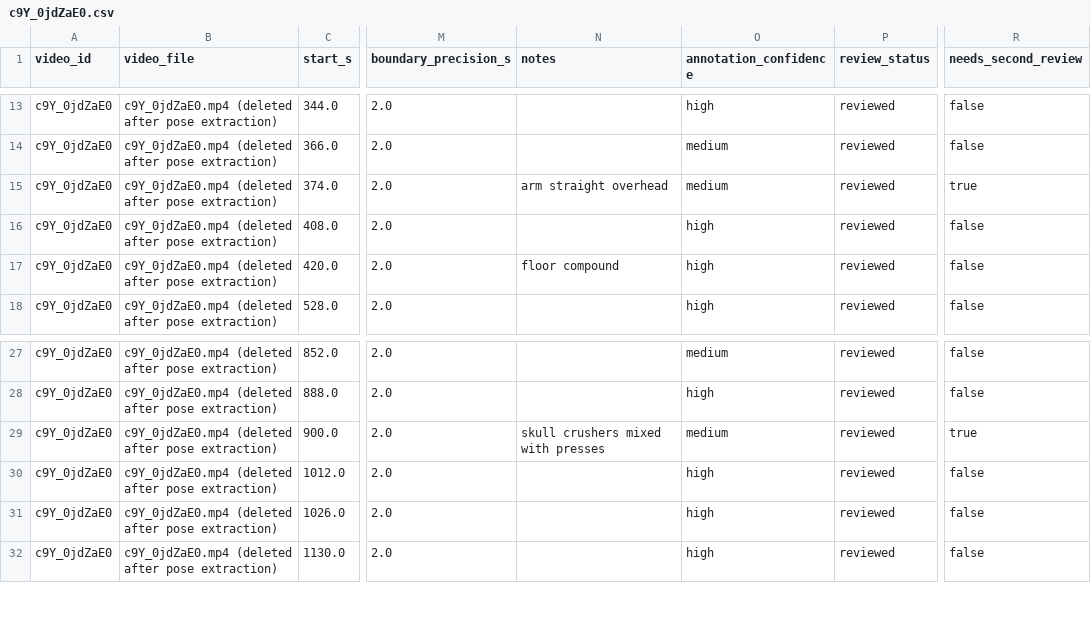
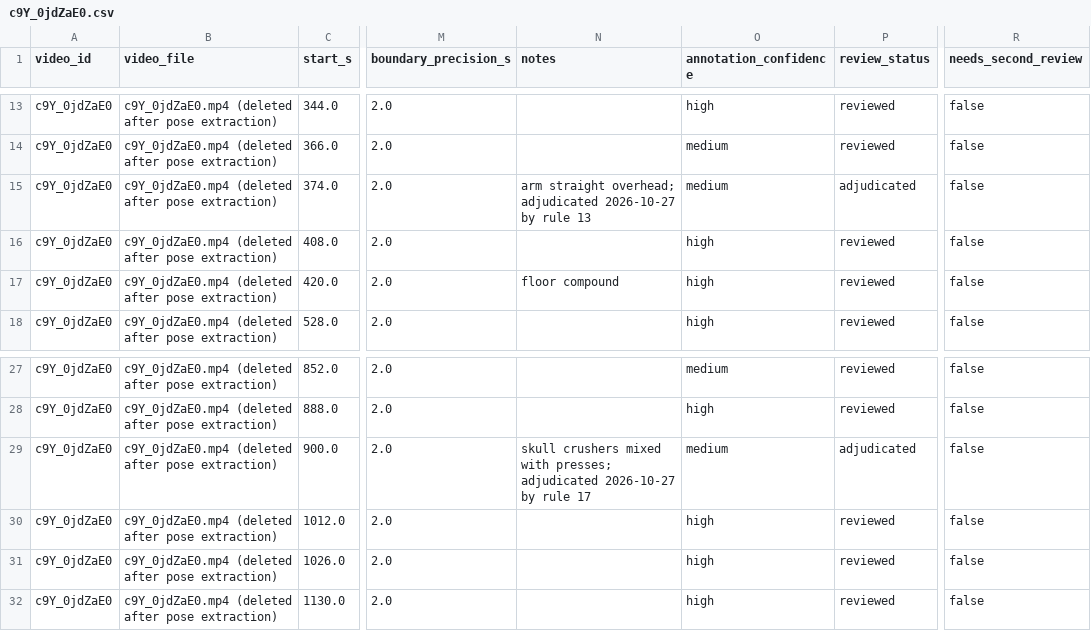
Before and after one commit to bariscelikk1/cALorie, a CSV file: ml/data/long_video_train_v1/annotations/c9Y_0jdZaE0.csv, drawn as a sheet; only a part is shown, gaps mark what is left out; the diff names each change by its address in the sheet, - before the commit and + after, or states it on an @@ line.

```diff
--- a/ml/data/long_video_train_v1/annotations/c9Y_0jdZaE0.csv
+++ b/ml/data/long_video_train_v1/annotations/c9Y_0jdZaE0.csv
-N15 (notes): arm straight overhead
+N15 (notes): arm straight overhead; adjudicated 2026-10-27 by rule 13
-P15 (review_status): reviewed
+P15 (review_status): adjudicated
-R15 (needs_second_review): true
+R15 (needs_second_review): false
-N29 (notes): …mixed with presses
+N29 (notes): …mixed with presses; adjudicated 2026-10-27 by rule 17
-P29 (review_status): reviewed
+P29 (review_status): adjudicated
-R29 (needs_second_review): true
+R29 (needs_second_review): false
```
Also changed, not shown: ml/data/long_video_train_v1/annotations/06iVfPEDX3Y.csv, ml/data/long_video_train_v1/annotations/Ferc_0UlN4g.csv, 8 other files.
